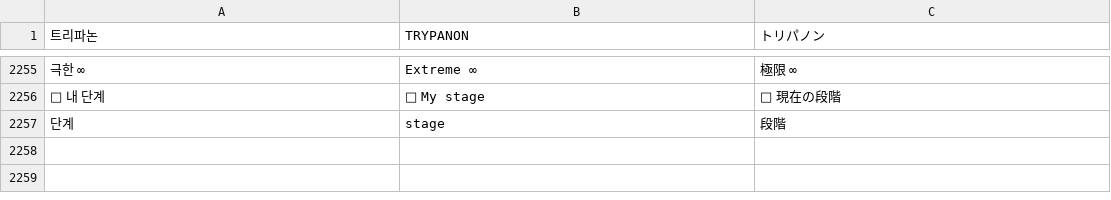
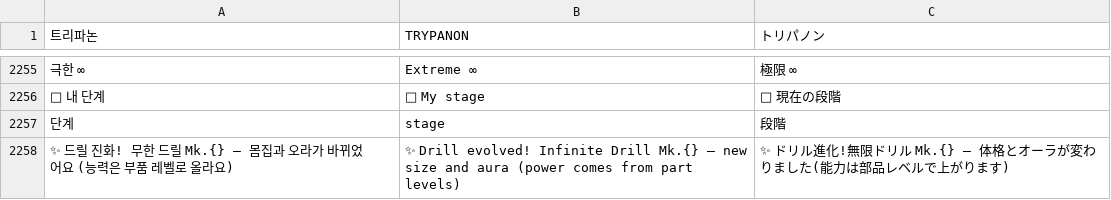
Before and after one commit to minioh81-crypto/trypanon, a TSV file: tools/i18n/dict.tsv, drawn as a sheet; only a part is shown, gaps mark what is left out; the diff names each change by its address in the sheet, - before the commit and + after, or states it on an @@ line.

```diff
--- a/tools/i18n/dict.tsv
+++ b/tools/i18n/dict.tsv
+row 2258: ✨ 드릴 진화! 무한 드릴 Mk.{} — 몸집과 오라가 바뀌었어요 (능력은 부품 레벨로 올라요) | ✨ Drill evolved! Infinite Drill Mk.{} — new size and aura (power comes from part levels) | ✨ ドリル進化!無限ドリル Mk.{} — 体格とオーラが変わりました(能力は部品レベルで上がります)
```
Also changed, not shown: 3 other files.
